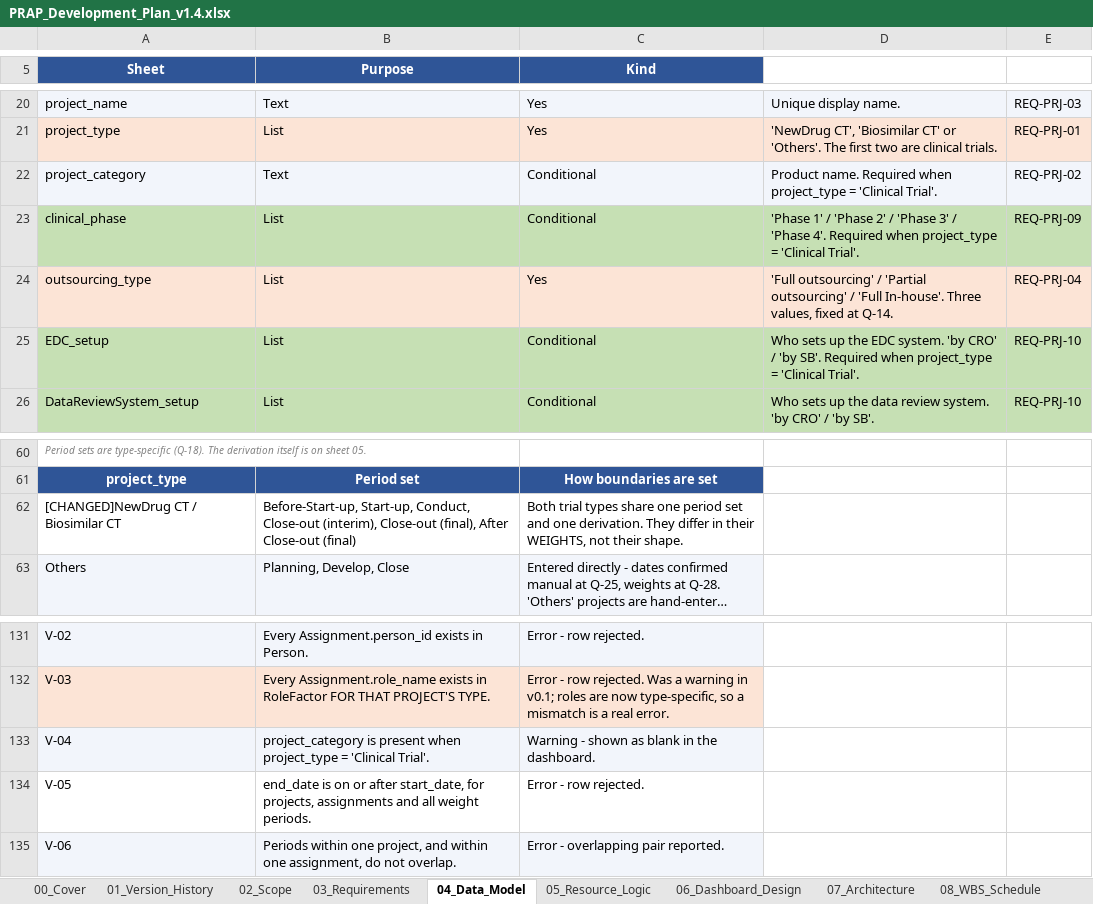
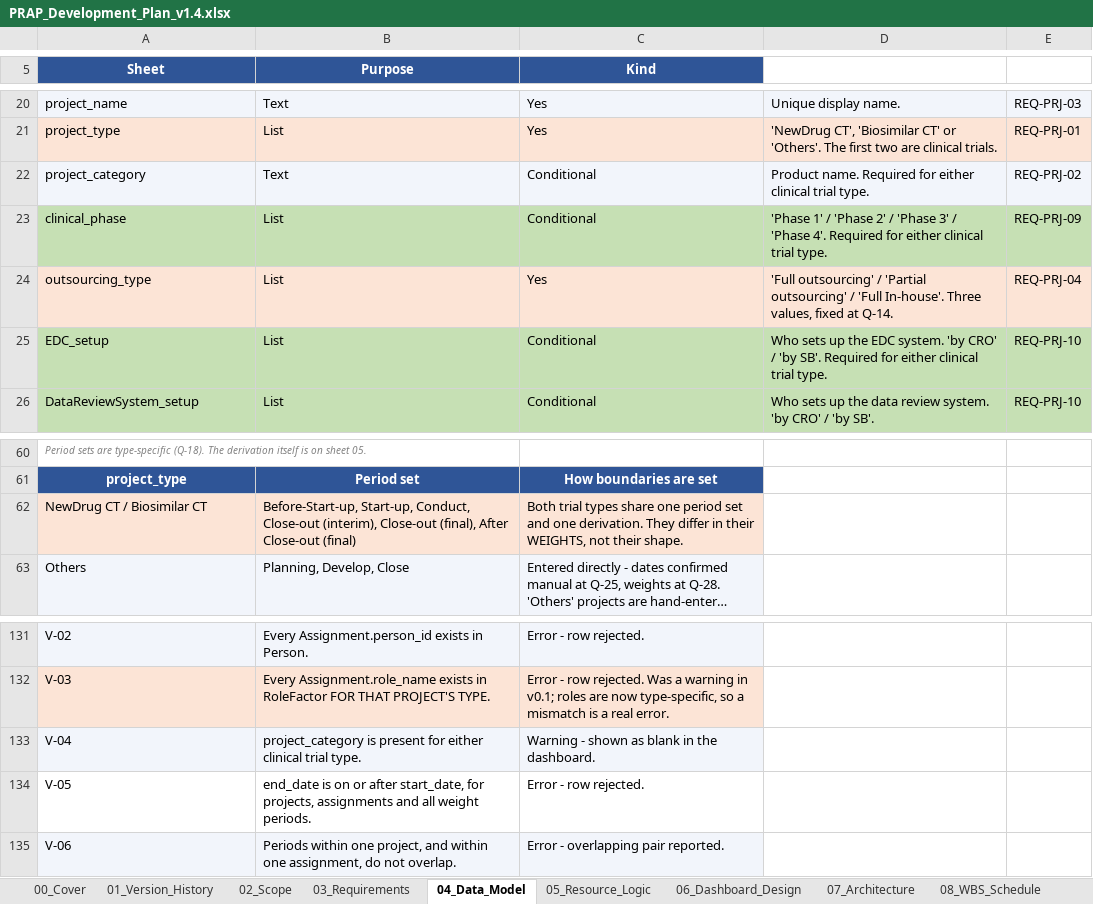
Before and after one commit to Dan5050-now/project1, an Excel workbook: docs/PRAP_Development_Plan_v1.4.xlsx, sheet 04_Data_Model, drawn as a sheet; only a part is shown, gaps mark what is left out; long unchanged cells end in …; values as stored, in another font and other column widths than the file's, no borders; the diff names each change by its address in the sheet, - before the commit and + after, or states it on an @@ line.

```diff
--- a/docs/PRAP_Development_Plan_v1.4.xlsx (sheet 04_Data_Model)
+++ b/docs/PRAP_Development_Plan_v1.4.xlsx (sheet 04_Data_Model)
-D22: …name. Required when project_type = 'Clinical Trial'.
+D22: …name. Required for either clinical trial type.
-D23: …4'. Required when project_type = 'Clinical Trial'.
+D23: …4'. Required for either clinical trial type.
-D25: …SB'. Required when project_type = 'Clinical Trial'.
+D25: …SB'. Required for either clinical trial type.
-A62 (Sheet): [CHANGED]NewDrug CT / Biosimilar CT
+A62 (Sheet): NewDrug CT / Biosimilar CT
-A62:C62 fill: none
+A62:C62 fill: #FCE4D6
-B133 (Purpose): …is present when project_type = 'Clinical Trial'.
+B133 (Purpose): …is present for either clinical trial type.
```
Also changed, not shown: sheet 03_Requirements, sheet 05_Resource_Logic, docs/PRAP_Programming_Specification_v0.3.xlsx, docs/PRAP_UI_Component_List_v0.2.xlsx, 6 other files.
